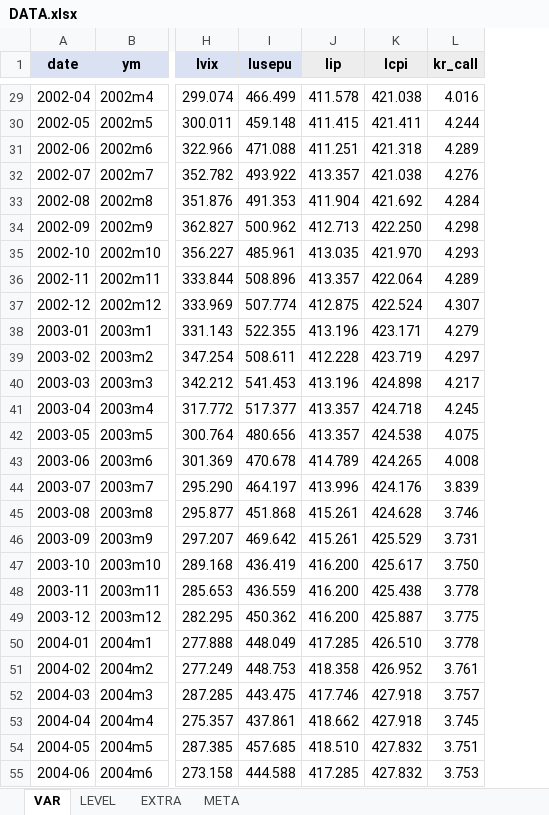
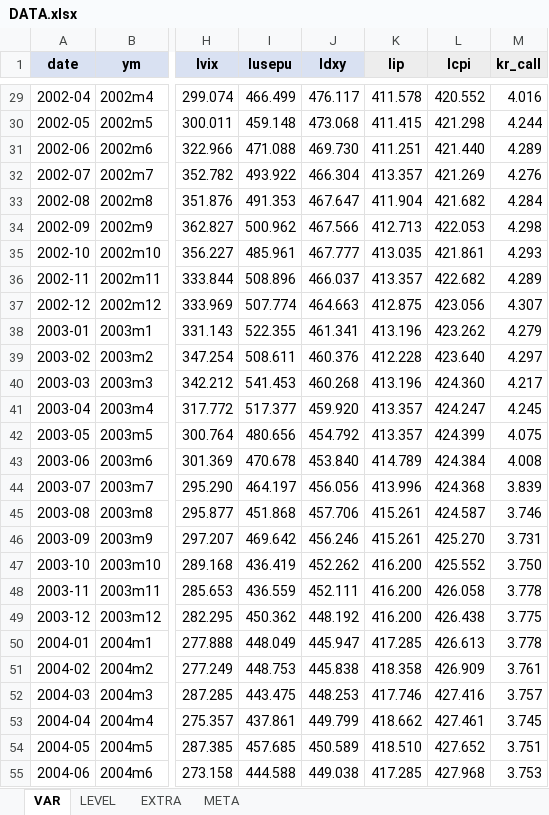
Before and after one commit to koojy1211/uncertainty-svar, an Excel workbook: data/DATA.xlsx, sheet VAR, drawn as a sheet; only a part is shown, gaps mark what is left out; values as stored, in another font and other column widths than the file's, no borders; addresses are those after the commit; the diff covers the shown part only; the diff names each change by its address in the sheet, - before the commit and + after, or states it on an @@ line.

```diff
--- a/data/DATA.xlsx (sheet VAR)
+++ b/data/DATA.xlsx (sheet VAR)
+column J (ldxy), rows 29-55: 476.117 | 473.068 | 469.730 | 466.304 | 467.647 | 467.566 | 467.777 | 466.037 | 464.663 | 461.341 | 460.376 | 460.268 | 459.920 | 454.792 | 453.840 | 456.056 | 457.706 | 456.246 | 452.262 | 452.111 | 448.192 | 445.947 | 445.838 | 448.253 | 449.799 | 450.589 | 449.038
-L29 (lcpi): 421.038
+L29 (lcpi): 420.552
-L30 (lcpi): 421.411
+L30 (lcpi): 421.298
-L31 (lcpi): 421.318
+L31 (lcpi): 421.440
-L32 (lcpi): 421.038
+L32 (lcpi): 421.269
-L33 (lcpi): 421.692
+L33 (lcpi): 421.682
-L34 (lcpi): 422.250
+L34 (lcpi): 422.053
-L35 (lcpi): 421.970
+L35 (lcpi): 421.861
-L36 (lcpi): 422.064
+L36 (lcpi): 422.682
-L37 (lcpi): 422.524
+L37 (lcpi): 423.056
-L38 (lcpi): 423.171
+L38 (lcpi): 423.262
-L39 (lcpi): 423.719
+L39 (lcpi): 423.640
-L40 (lcpi): 424.898
+L40 (lcpi): 424.360
-L41 (lcpi): 424.718
+L41 (lcpi): 424.247
-L42 (lcpi): 424.538
+L42 (lcpi): 424.399
-L43 (lcpi): 424.265
+L43 (lcpi): 424.384
-L44 (lcpi): 424.176
+L44 (lcpi): 424.368
-L45 (lcpi): 424.628
+L45 (lcpi): 424.587
-L46 (lcpi): 425.529
+L46 (lcpi): 425.270
-L47 (lcpi): 425.617
+L47 (lcpi): 425.552
-L48 (lcpi): 425.438
+L48 (lcpi): 426.058
-L49 (lcpi): 425.887
+L49 (lcpi): 426.438
-L50 (lcpi): 426.510
+L50 (lcpi): 426.613
-L51 (lcpi): 426.952
+L51 (lcpi): 426.909
-L52 (lcpi): 427.918
+L52 (lcpi): 427.416
-L53 (lcpi): 427.918
+L53 (lcpi): 427.461
-L54 (lcpi): 427.832
+L54 (lcpi): 427.652
-L55 (lcpi): 427.832
+L55 (lcpi): 427.968
```
Also changed, not shown: 285 edited cells elsewhere in this sheet, sheet LEVEL, sheet META, sheet EXTRA, 5 other files.
